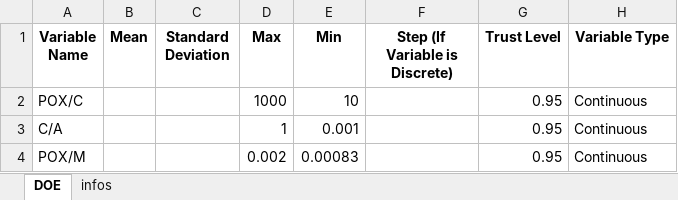
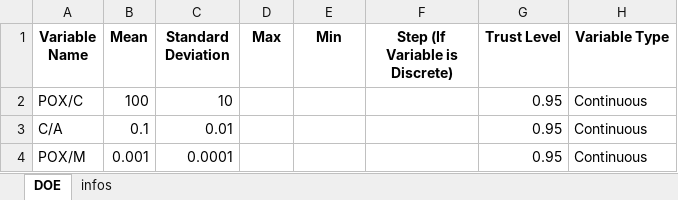
Before and after one commit to Spogis/DWSIM_CoolSim, an Excel workbook: datasets/DOE_Setup.xlsx, sheet DOE, drawn as a sheet; values as stored, in another font and other column widths than the file's, no borders; the diff names each change by its address in the sheet, - before the commit and + after, or states it on an @@ line.

```diff
--- a/datasets/DOE_Setup.xlsx (sheet DOE)
+++ b/datasets/DOE_Setup.xlsx (sheet DOE)
-B2 (Mean): (empty)
+B2 (Mean): 100
-C2 (Standard Deviation): (empty)
+C2 (Standard Deviation): 10
-D2 (Max): 1000
+D2 (Max): (empty)
-E2 (Min): 10
+E2 (Min): (empty)
-B3 (Mean): (empty)
+B3 (Mean): 0.1
-C3 (Standard Deviation): (empty)
+C3 (Standard Deviation): 0.01
-D3 (Max): 1
+D3 (Max): (empty)
-E3 (Min): 0.001
+E3 (Min): (empty)
-B4 (Mean): (empty)
+B4 (Mean): 0.001
-C4 (Standard Deviation): (empty)
+C4 (Standard Deviation): 0.0001
-D4 (Max): 0.002
+D4 (Max): (empty)
-E4 (Min): 0.00083
+E4 (Min): (empty)
```
Also changed, not shown: datasets/DOE_Full_Factorial.xlsx, datasets/DOE_LHC.xlsx, 14 other files.
